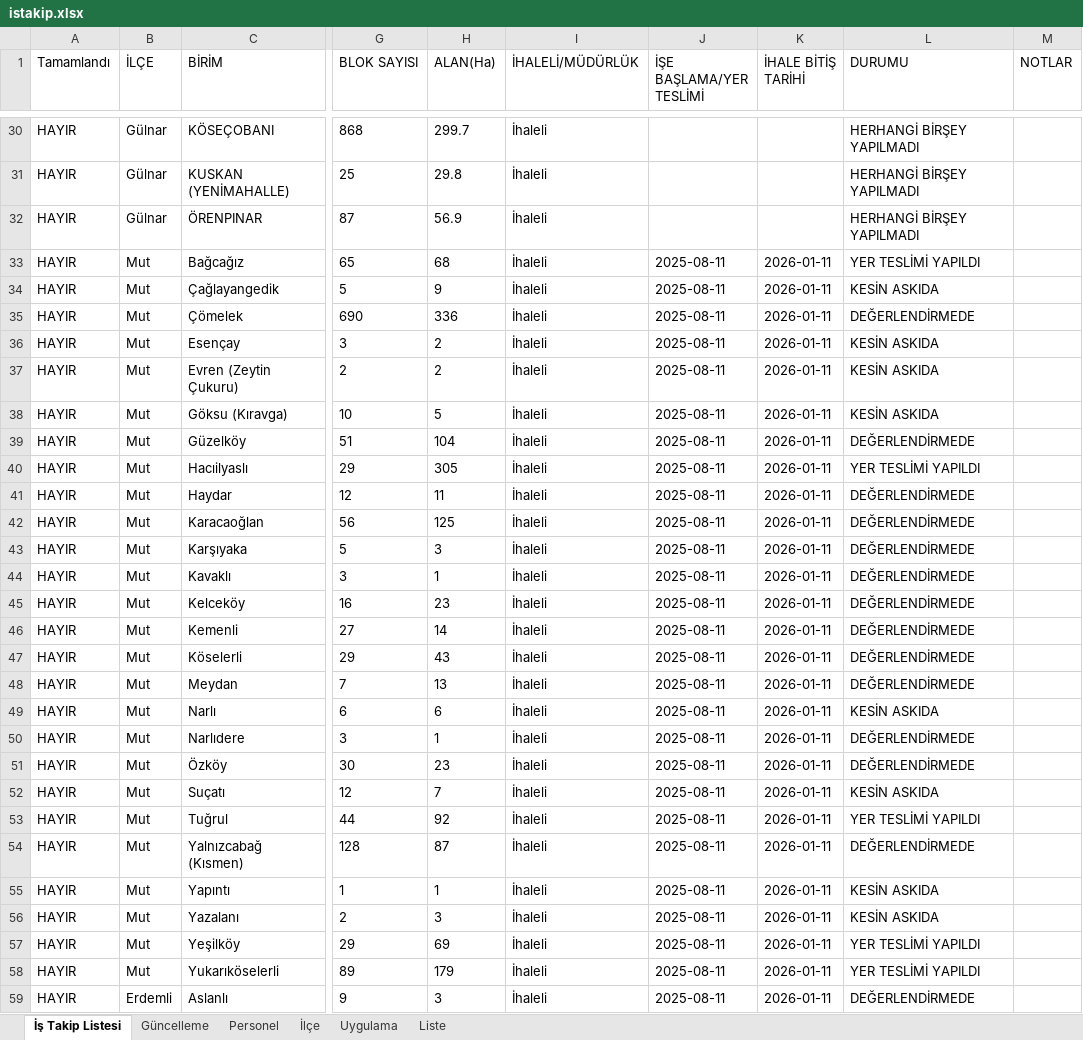
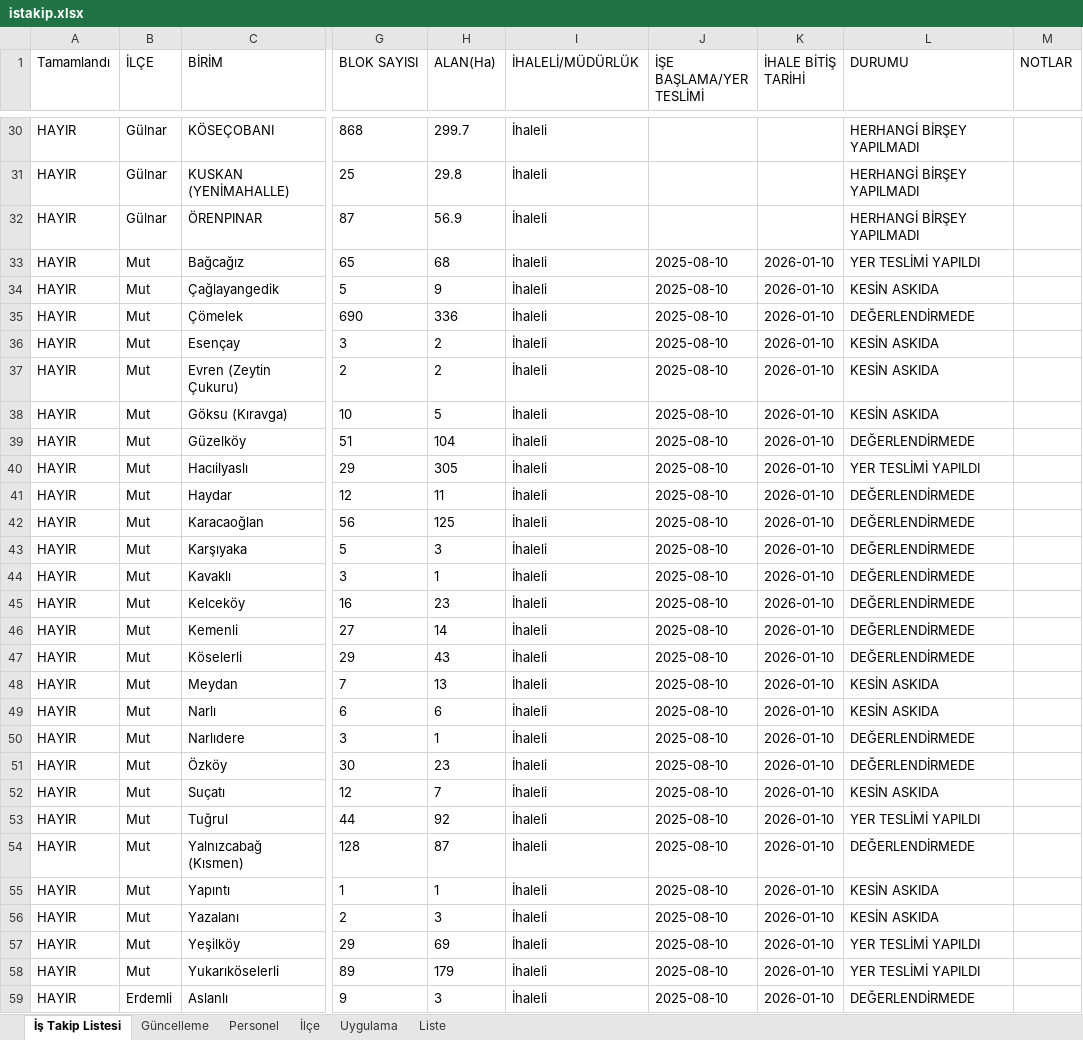
Before and after one commit to gokhangeo/mersinistakip, an Excel workbook: istakip.xlsx, sheet İş Takip Listesi, drawn as a sheet; only a part is shown, gaps mark what is left out; values as stored, in another font and other column widths than the file's, no borders; the diff covers the shown part only; the diff names each change by its address in the sheet, - before the commit and + after, or states it on an @@ line.

Commit message:
İş Takip Güncellemesi - 27.11.2025 14:37:20

```diff
--- a/istakip.xlsx (sheet İş Takip Listesi)
+++ b/istakip.xlsx (sheet İş Takip Listesi)
-J33:J59 (İŞE BAŞLAMA/YER TESLİMİ): 2025-08-11
+J33:J59 (İŞE BAŞLAMA/YER TESLİMİ): 2025-08-10
-K33:K59 (İHALE BİTİŞ TARİHİ): 2026-01-11
+K33:K59 (İHALE BİTİŞ TARİHİ): 2026-01-10
-L48 (DURUMU): DEĞERLENDİRMEDE
+L48 (DURUMU): KESİN ASKIDA
```
Also changed, not shown: 144 edited cells elsewhere in this sheet, sheet Güncelleme.
